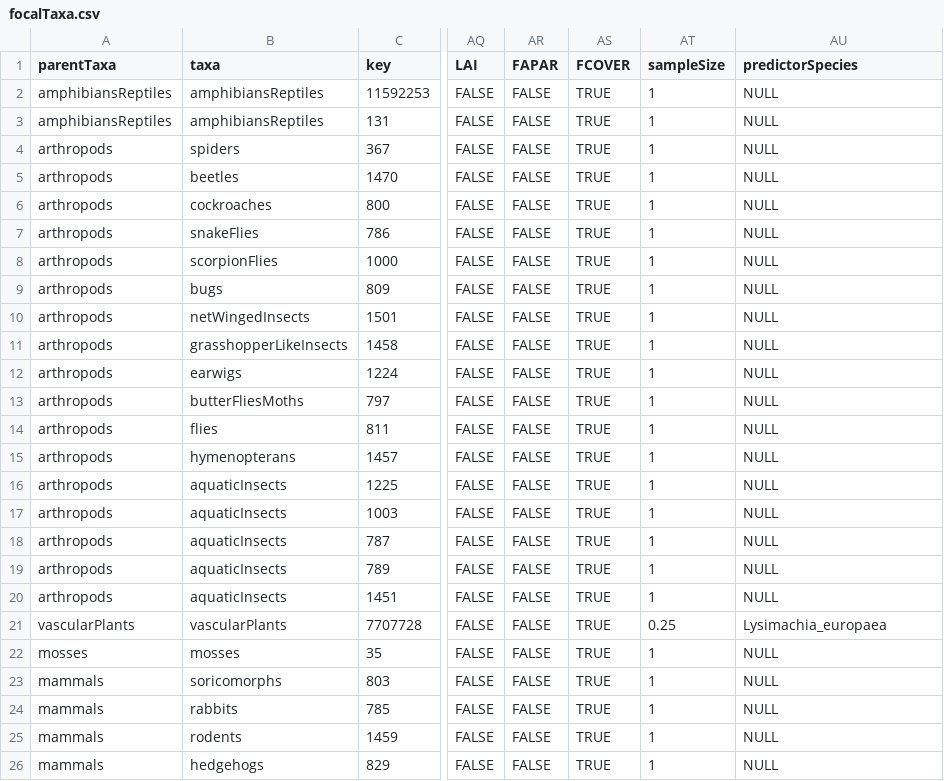
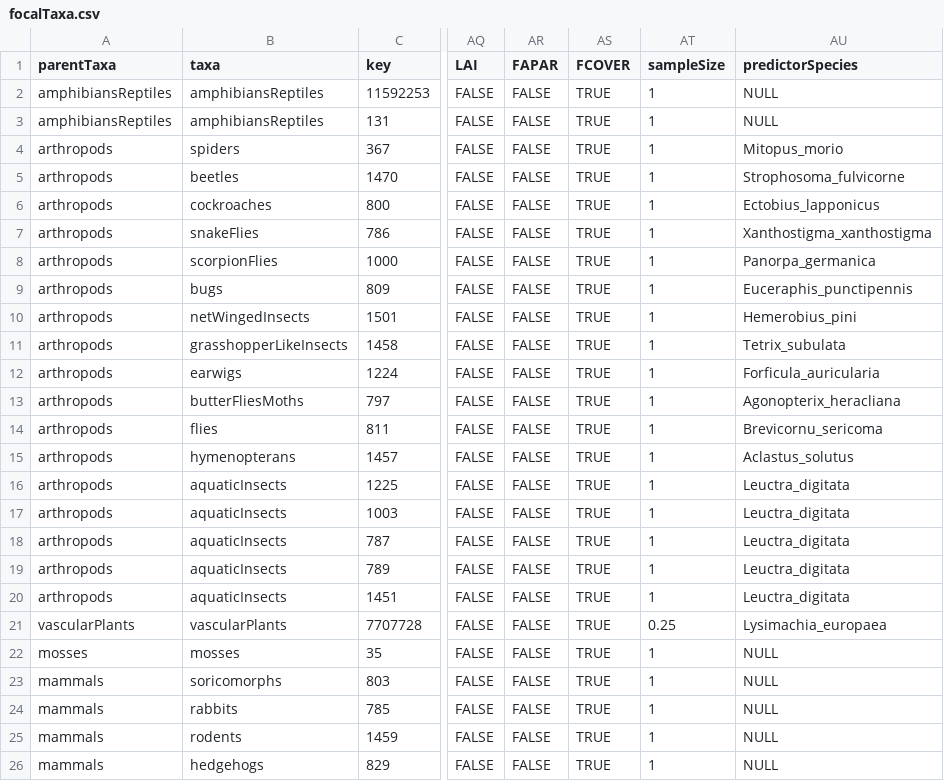
Before and after one commit to gjearevoll/BioDivMapping, a CSV file: data/external/focalTaxa.csv, drawn as a sheet; only a part is shown, gaps mark what is left out; the diff names each change by its address in the sheet, - before the commit and + after, or states it on an @@ line.

Commit message:
Added predictor species for arthropods

```diff
--- a/data/external/focalTaxa.csv
+++ b/data/external/focalTaxa.csv
-AU4 (predictorSpecies): NULL
+AU4 (predictorSpecies): Mitopus_morio
-AU5 (predictorSpecies): NULL
+AU5 (predictorSpecies): Strophosoma_fulvicorne
-AU6 (predictorSpecies): NULL
+AU6 (predictorSpecies): Ectobius_lapponicus
-AU7 (predictorSpecies): NULL
+AU7 (predictorSpecies): Xanthostigma_xanthostigma
-AU8 (predictorSpecies): NULL
+AU8 (predictorSpecies): Panorpa_germanica
-AU9 (predictorSpecies): NULL
+AU9 (predictorSpecies): Euceraphis_punctipennis
-AU10 (predictorSpecies): NULL
+AU10 (predictorSpecies): Hemerobius_pini
-AU11 (predictorSpecies): NULL
+AU11 (predictorSpecies): Tetrix_subulata
-AU12 (predictorSpecies): NULL
+AU12 (predictorSpecies): Forficula_auricularia
-AU13 (predictorSpecies): NULL
+AU13 (predictorSpecies): Agonopterix_heracliana
-AU14 (predictorSpecies): NULL
+AU14 (predictorSpecies): Brevicornu_sericoma
-AU15 (predictorSpecies): NULL
+AU15 (predictorSpecies): Aclastus_solutus
-AU16:AU20 (predictorSpecies): NULL
+AU16:AU20 (predictorSpecies): Leuctra_digitata
```
